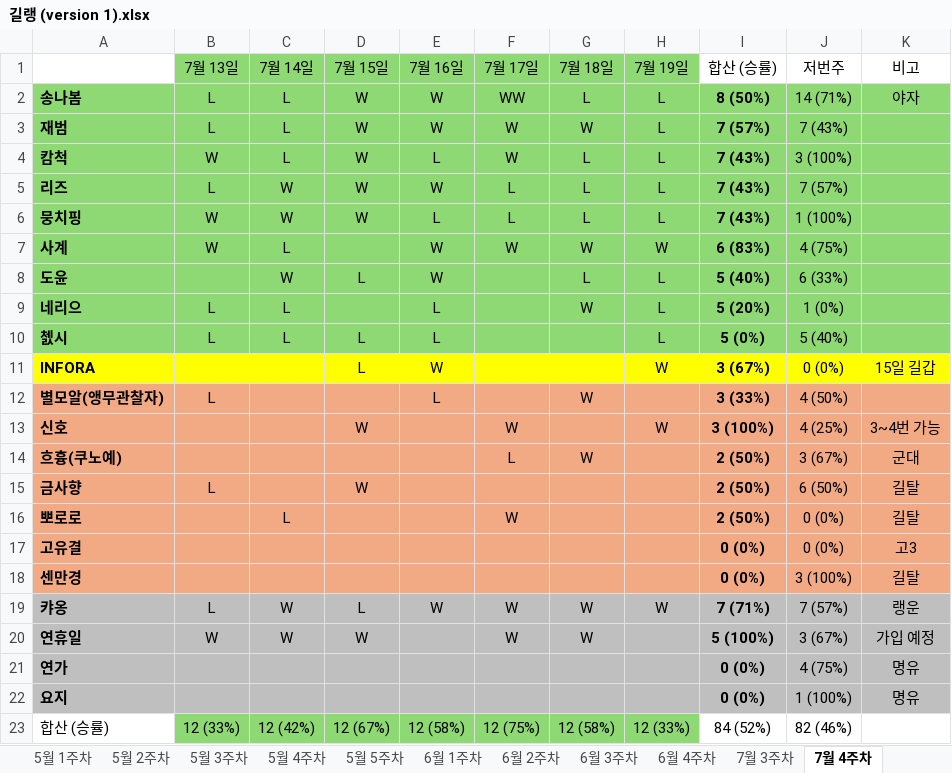
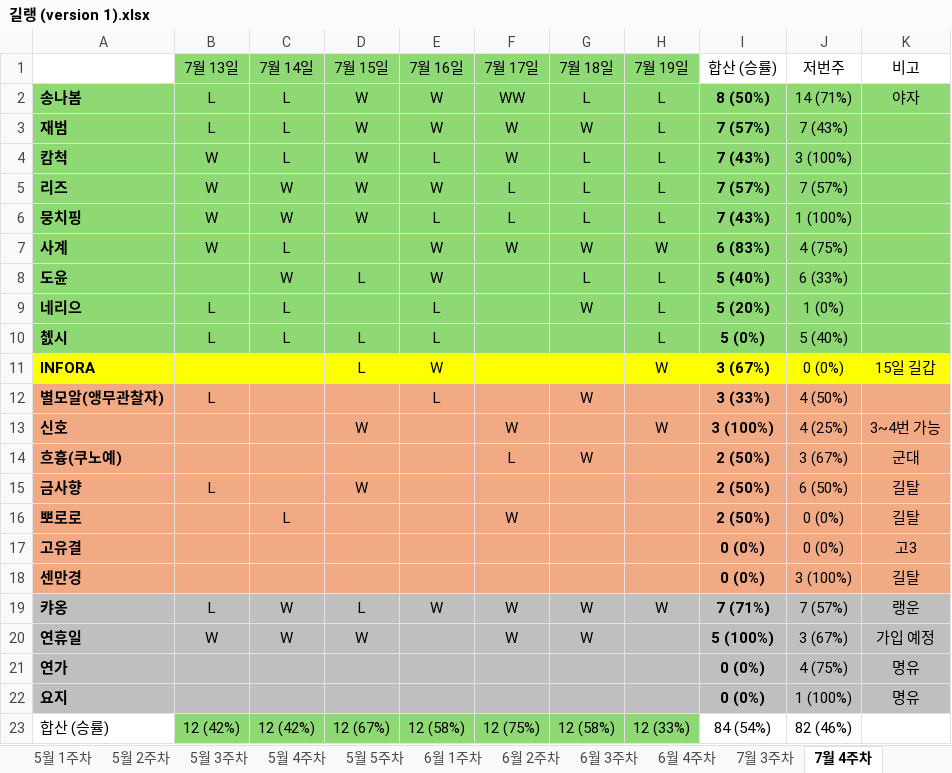
Before and after one commit to Leeze06/Romang, an Excel workbook: data/길랭 (version 1).xlsx, sheet 7월 4주차, drawn as a sheet; values as stored, in another font and other column widths than the file's, no borders; the diff names each change by its address in the sheet, - before the commit and + after, or states it on an @@ line.

```diff
--- a/data/길랭 (version 1).xlsx (sheet 7월 4주차)
+++ b/data/길랭 (version 1).xlsx (sheet 7월 4주차)
-B5 (7월 13일): L
+B5 (7월 13일): W
-I5 (합산 (승률)): 7 (43%)
+I5 (합산 (승률)): 7 (57%)
-B23 (7월 13일): 12 (33%)
+B23 (7월 13일): 12 (42%)
-I23 (합산 (승률)): 84 (52%)
+I23 (합산 (승률)): 84 (54%)
```
Also changed, not shown: sheet 8월 1주차, 1 other file.
